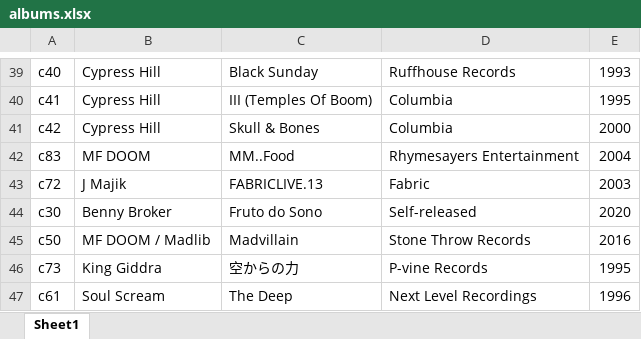
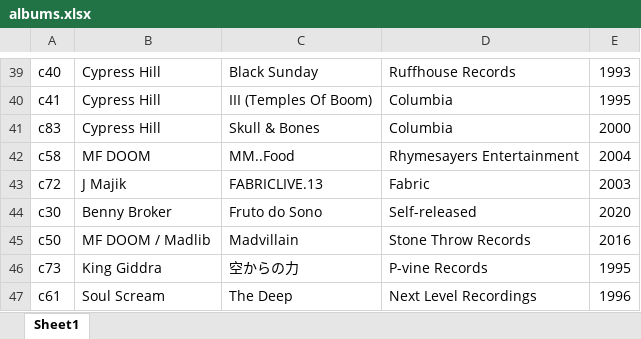
Before and after one commit to Ernestooo/Ernestooo.github.io, an Excel workbook: albums.xlsx, sheet Sheet1, drawn as a sheet; only a part is shown, gaps mark what is left out; values as stored, in another font and other column widths than the file's, no borders; the diff names each change by its address in the sheet, - before the commit and + after, or states it on an @@ line.

Commit message:
mistake in album.xlsx

```diff
--- a/albums.xlsx (sheet Sheet1)
+++ b/albums.xlsx (sheet Sheet1)
-A41: c42
+A41: c83
-A42: c83
+A42: c58
```
